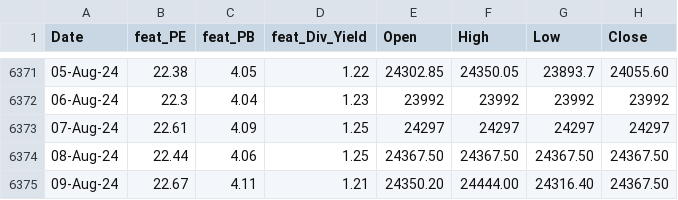
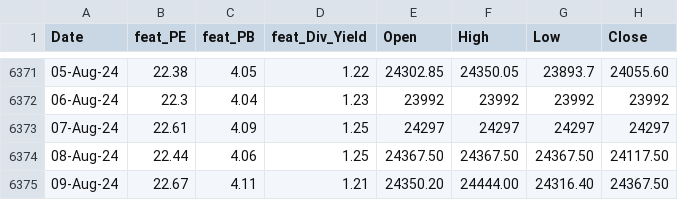
Before and after one commit to anirbanghoshsbi/.github.io, a CSV file: work/ml/data_fundamental.csv, drawn as a sheet; only a part is shown, gaps mark what is left out.

Commit message:
Update data_fundamental.csv

```diff
--- a/work/ml/data_fundamental.csv
+++ b/work/ml/data_fundamental.csv
@@ -6373,3 +6373,3 @@ Date,feat_PE,feat_PB,feat_Div_Yield,Open,High,Low,Close
 07-Aug-24,22.61,4.09,1.25,24297,24297,24297,24297
-08-Aug-24,22.44,4.06,1.25,24367.50,24367.50,24367.50,24367.50
+08-Aug-24,22.44,4.06,1.25,24367.50,24367.50,24367.50,24117.50
 09-Aug-24,22.67,4.11,1.21,24350.20,24444.00,24316.40,24367.50
```
